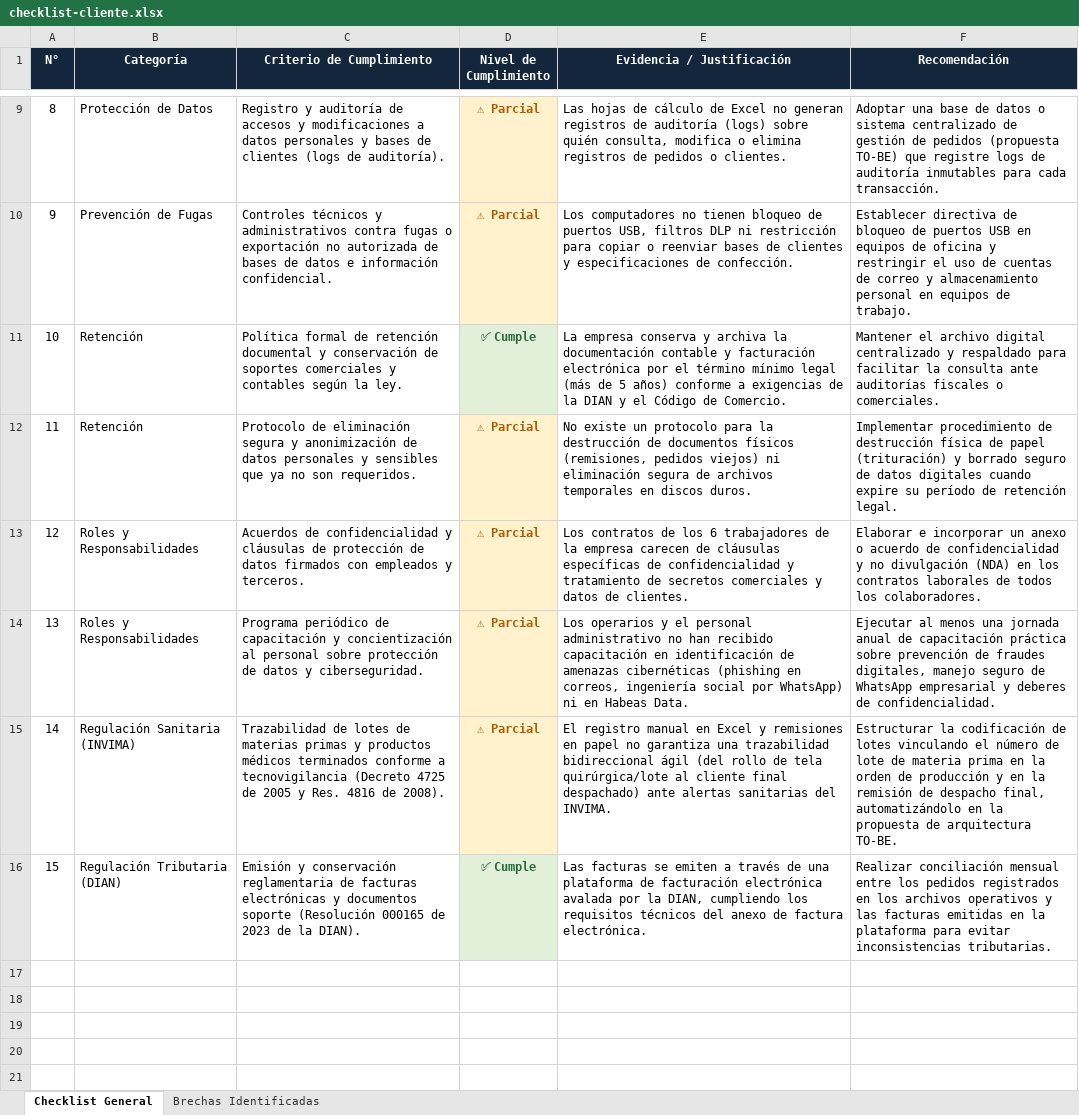
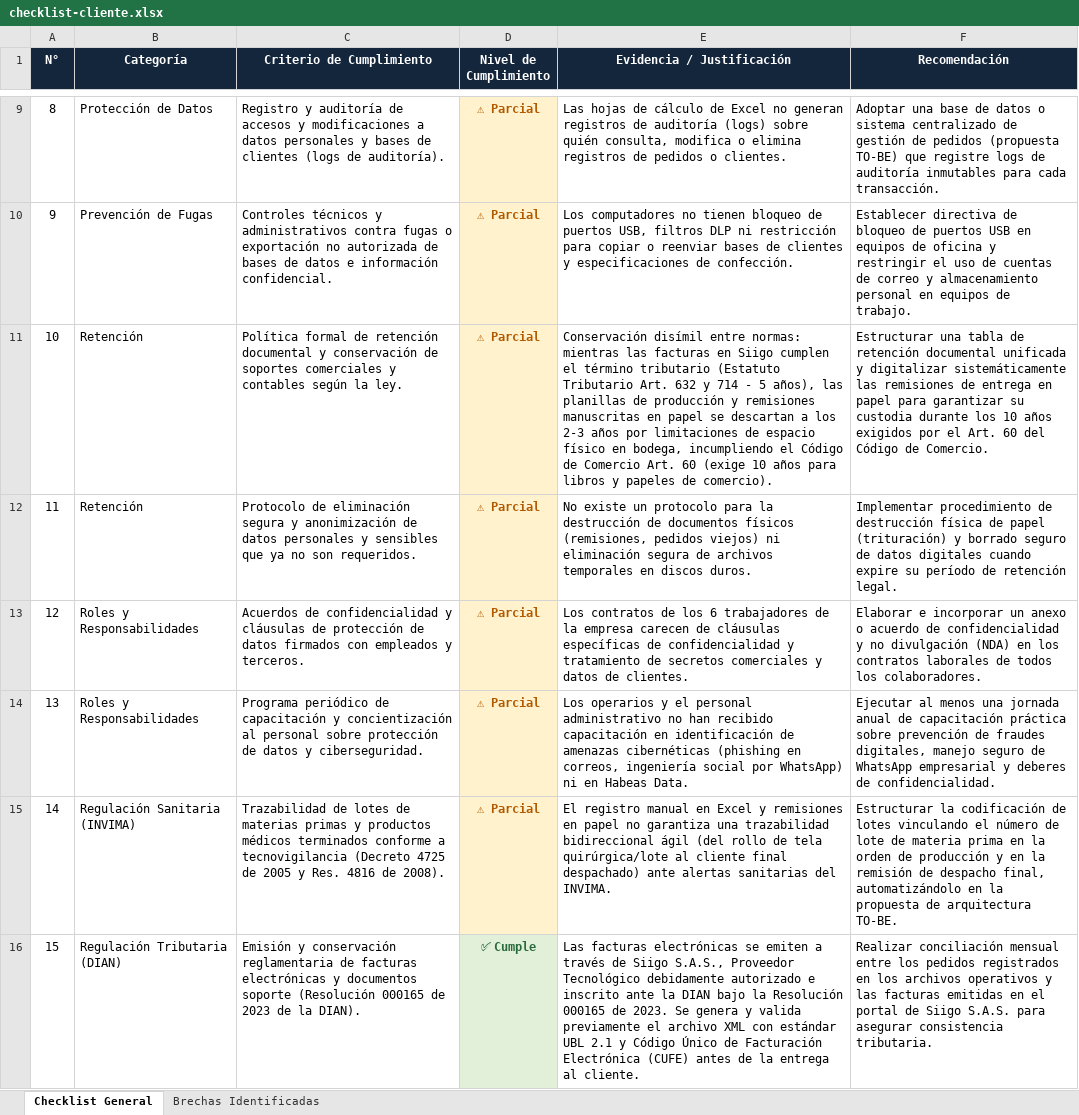
Before and after one commit to gevengood/AREM-arquitectura-empresarial-insuclinicos, an Excel workbook: 06-normatividad/checklist-cliente.xlsx, sheet Checklist General, drawn as a sheet; only a part is shown, gaps mark what is left out; values as stored, in another font and other column widths than the file's, no borders; the diff names each change by its address in the sheet, - before the commit and + after, or states it on an @@ line.

```diff
--- a/06-normatividad/checklist-cliente.xlsx (sheet Checklist General)
+++ b/06-normatividad/checklist-cliente.xlsx (sheet Checklist General)
-D11 (Nivel de Cumplimiento): ✅ Cumple
+D11 (Nivel de Cumplimiento): ⚠ Parcial
@@ D11 fill: #E2F0D9 → #FFF2CC, text colour: #276A3C → #B25900 @@
-E11 (Evidencia / Justificación): La empresa conserva y archiva la documentación contable y facturación electrónica por el término mínimo legal (más de 5 años) conforme a exigencias de la DIAN y el Código de Comercio.
+E11 (Evidencia / Justificación): Conservación disímil entre normas: mientras las facturas en Siigo cumplen el término tributario (Estatuto Tributario Art. 632 y 714 - 5 años), las planillas de producción y remisiones manuscritas en papel se descartan a los 2-3 años por limitaciones de espacio físico en bodega, incumpliendo el Código de Comercio Art. 60 (exige 10 años para libros y papeles de comercio).
-F11 (Recomendación): Mantener el archivo digital centralizado y respaldado para facilitar la consulta ante auditorías fiscales o comerciales.
+F11 (Recomendación): Estructurar una tabla de retención documental unificada y digitalizar sistemáticamente las remisiones de entrega en papel para garantizar su custodia durante los 10 años exigidos por el Art. 60 del Código de Comercio.
-E16 (Evidencia / Justificación): Las facturas se emiten a través de una plataforma de facturación electrónica avalada por la DIAN, cumpliendo los requisitos técnicos del anexo de factura electrónica.
+E16 (Evidencia / Justificación): Las facturas electrónicas se emiten a través de Siigo S.A.S., Proveedor Tecnológico debidamente autorizado e inscrito ante la DIAN bajo la Resolución 000165 de 2023. Se genera y valida previamente el archivo XML con estándar UBL 2.1 y Código Único de Facturación Electrónica (CUFE) antes de la entrega al cliente.
-F16 (Recomendación): …emitidas en la plataforma para evitar inconsistencias tributarias.
+F16 (Recomendación): …emitidas en el portal de Siigo S.A.S. para asegurar consistencia tributaria.
```
Also changed, not shown: sheet Brechas Identificadas, 05-seguridad-stride/tabla-stride-cliente.xlsx, 11 other files.
